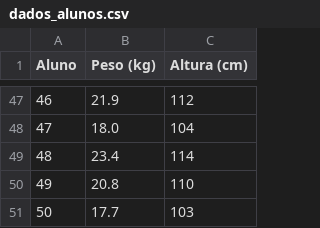
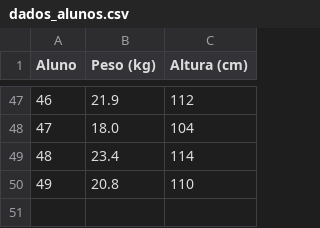
Before and after one commit to ymejias1/Curso-Orange-2024, a CSV file: dados_alunos.csv, drawn as a sheet; only a part is shown, gaps mark what is left out.

Commit message:
Add files via upload
agora apaguei uma linha no arquivo "dados_alunos"

```diff
--- a/dados_alunos.csv
+++ b/dados_alunos.csv
@@ -50,2 +50 @@ Aluno,Peso (kg),Altura (cm)
 49,20.8,110
-50,17.7,103
```
